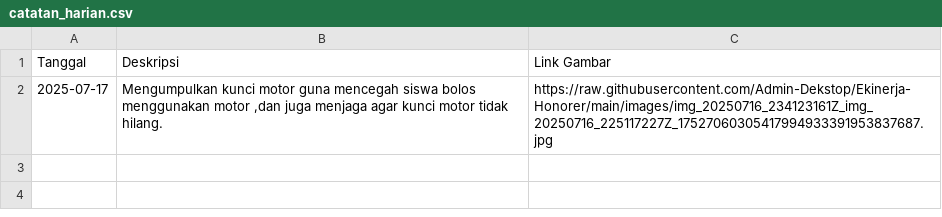
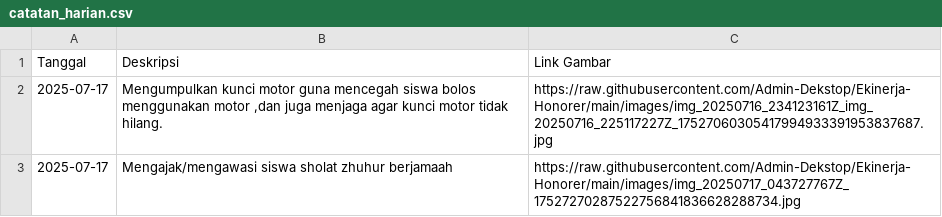
Before and after one commit to Admin-Dekstop/Ekinerja-Honorer, a CSV file: catatan_harian.csv, drawn as a sheet; the diff names each change by its address in the sheet, - before the commit and + after, or states it on an @@ line.

Commit message:
docs: add daily note on 2025-07-17

```diff
--- a/catatan_harian.csv
+++ b/catatan_harian.csv
+row 3: 2025-07-17 | Mengajak/mengawasi siswa sholat zhuhur berjamaah | https://raw.githubusercontent.com/Admin-Dekstop/Ekinerja-Honorer/main/images/img_20250717_043727767Z_17527270287522756841836628288734.jpg
```
